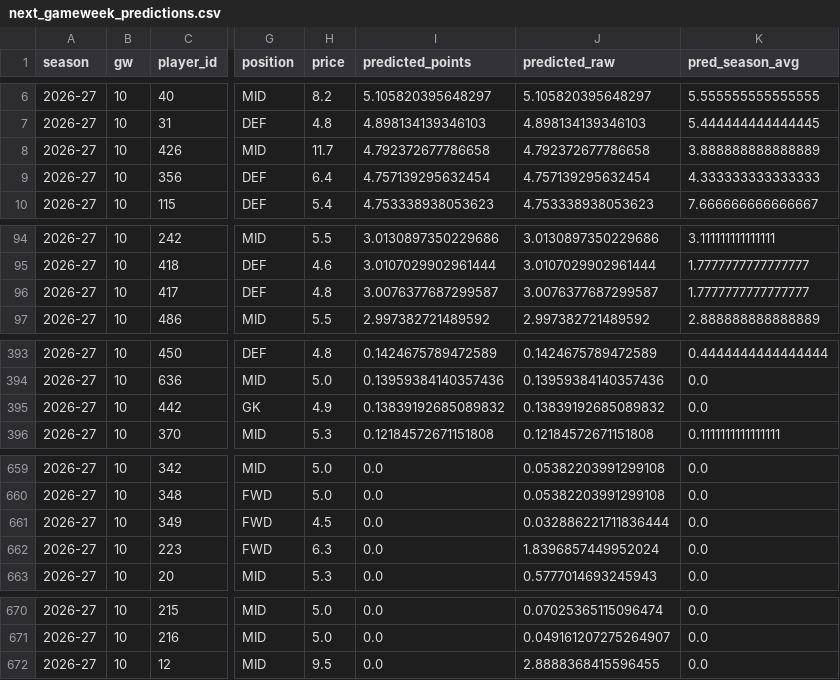
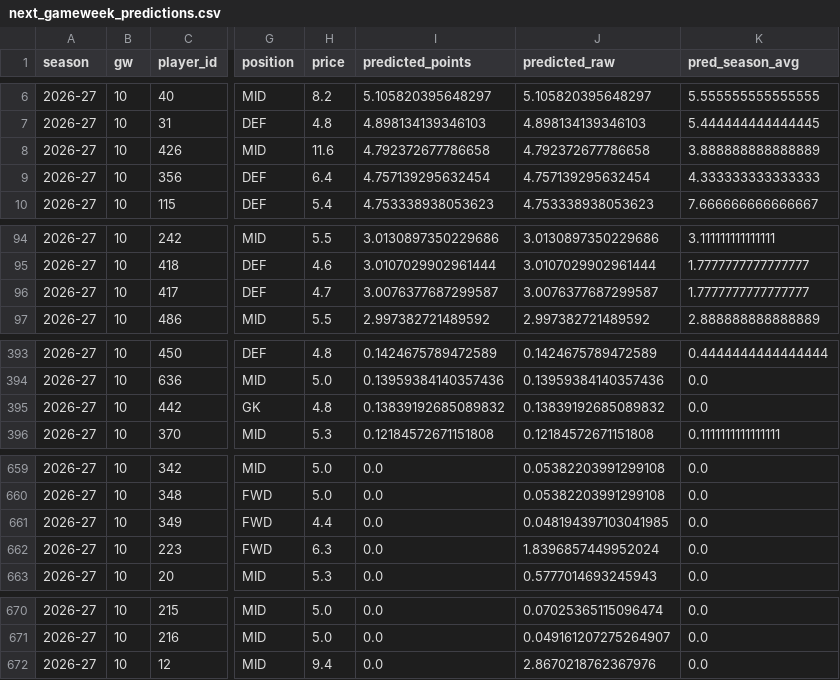
Before and after one commit to andrewkwon0804-web/fpl-analyzer, a CSV file: reports/live/next_gameweek_predictions.csv, drawn as a sheet; only a part is shown, gaps mark what is left out; the diff covers the shown part only; the diff names each change by its address in the sheet, - before the commit and + after, or states it on an @@ line.

```diff
--- a/reports/live/next_gameweek_predictions.csv
+++ b/reports/live/next_gameweek_predictions.csv
-H8 (price): 11.7
+H8 (price): 11.6
-H96 (price): 4.8
+H96 (price): 4.7
-H395 (price): 4.9
+H395 (price): 4.8
-H661 (price): 4.5
+H661 (price): 4.4
-J661 (predicted_raw): 0.032886221711836444
+J661 (predicted_raw): 0.048194397103041985
-H672 (price): 9.5
+H672 (price): 9.4
-J672 (predicted_raw): 2.8888368415596455
+J672 (predicted_raw): 2.8670218762367976
```
Also changed, not shown: 3 added rows, 3 removed rows and 3 edited cells elsewhere in this file, reports/live/horizon_predictions.csv, 6 other files.
